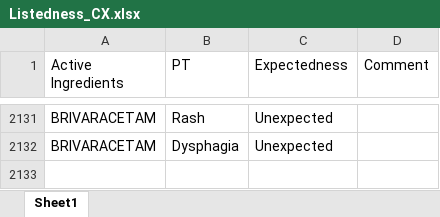
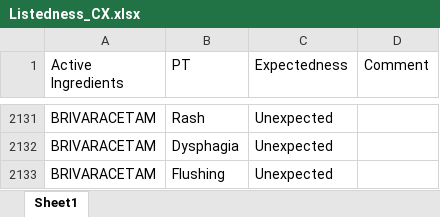
Before and after one commit to JPadhy0680/PV-Automation-Hub-Test, an Excel workbook: data/Listedness_CX.xlsx, sheet Sheet1, drawn as a sheet; only a part is shown, gaps mark what is left out; values as stored, in another font and other column widths than the file's, no borders; the diff names each change by its address in the sheet, - before the commit and + after, or states it on an @@ line.

Commit message:
Update listedness: BRIVARACETAM / Flushing

```diff
--- a/data/Listedness_CX.xlsx (sheet Sheet1)
+++ b/data/Listedness_CX.xlsx (sheet Sheet1)
+row 2133: BRIVARACETAM | Flushing | Unexpected
```
